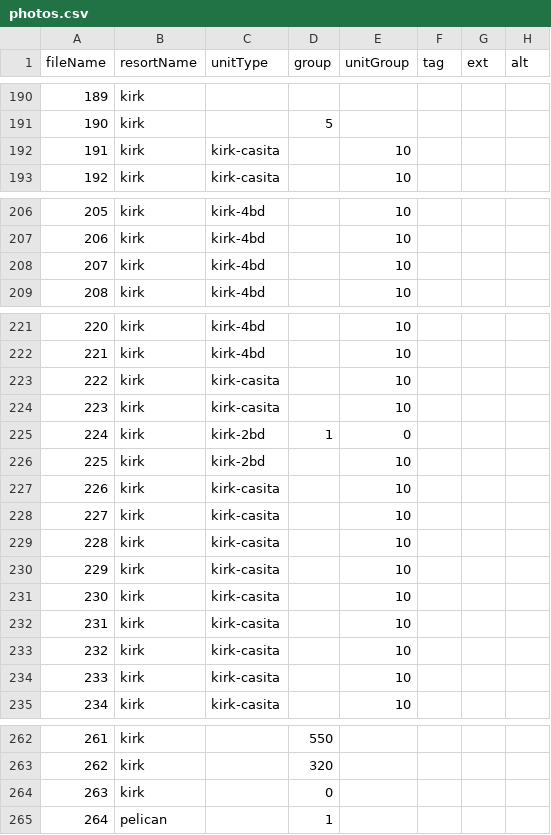
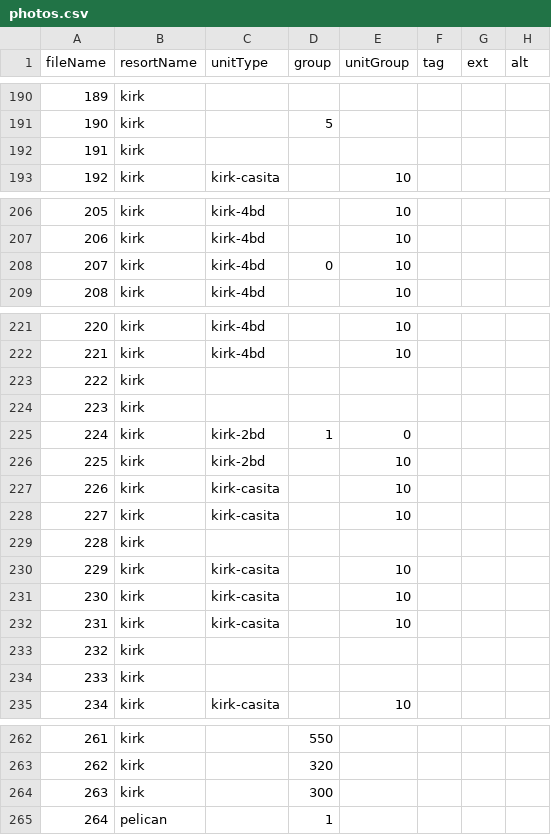
Before and after one commit to cyoon2000/python-google-app-engine, a CSV file: application/contents/csv/photos.csv, drawn as a sheet; only a part is shown, gaps mark what is left out.

Commit message:
[content] price change for pelican, photo change for kirk

```diff
--- a/application/contents/csv/photos.csv
+++ b/application/contents/csv/photos.csv
@@ -191,3 +191,3 @@ fileName,resortName,unitType,group,unitGroup,tag,ext,alt
 190,kirk,,5,,,,
-191,kirk,kirk-casita,,10,,,
+191,kirk,,,,,,
 192,kirk,kirk-casita,,10,,,
@@ -207,3 +207,3 @@ fileName,resortName,unitType,group,unitGroup,tag,ext,alt
 206,kirk,kirk-4bd,,10,,,
-207,kirk,kirk-4bd,,10,,,
+207,kirk,kirk-4bd,0,10,,,
 208,kirk,kirk-4bd,,10,,,
@@ -222,4 +222,4 @@ fileName,resortName,unitType,group,unitGroup,tag,ext,alt
 221,kirk,kirk-4bd,,10,,,
-222,kirk,kirk-casita,,10,,,
-223,kirk,kirk-casita,,10,,,
+222,kirk,,,,,,
+223,kirk,,,,,,
 224,kirk,kirk-2bd,1,0,,,
@@ -228,3 +228,3 @@ fileName,resortName,unitType,group,unitGroup,tag,ext,alt
 227,kirk,kirk-casita,,10,,,
-228,kirk,kirk-casita,,10,,,
+228,kirk,,,,,,
 229,kirk,kirk-casita,,10,,,
@@ -232,4 +232,4 @@ fileName,resortName,unitType,group,unitGroup,tag,ext,alt
 231,kirk,kirk-casita,,10,,,
-232,kirk,kirk-casita,,10,,,
-233,kirk,kirk-casita,,10,,,
+232,kirk,,,,,,
+233,kirk,,,,,,
 234,kirk,kirk-casita,,10,,,
@@ -263,3 +263,3 @@ fileName,resortName,unitType,group,unitGroup,tag,ext,alt
 262,kirk,,320,,,,
-263,kirk,,0,,,,
+263,kirk,,300,,,,
 264,pelican,,1,,,,
```
Also changed, not shown: application/contents/csv/prices.csv.
